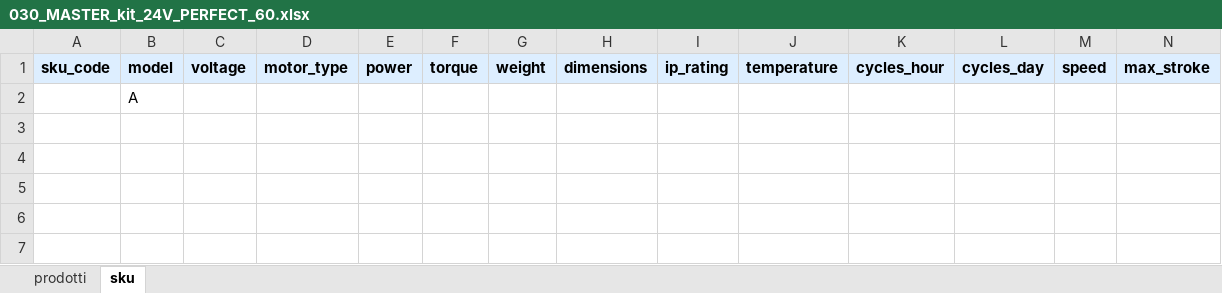
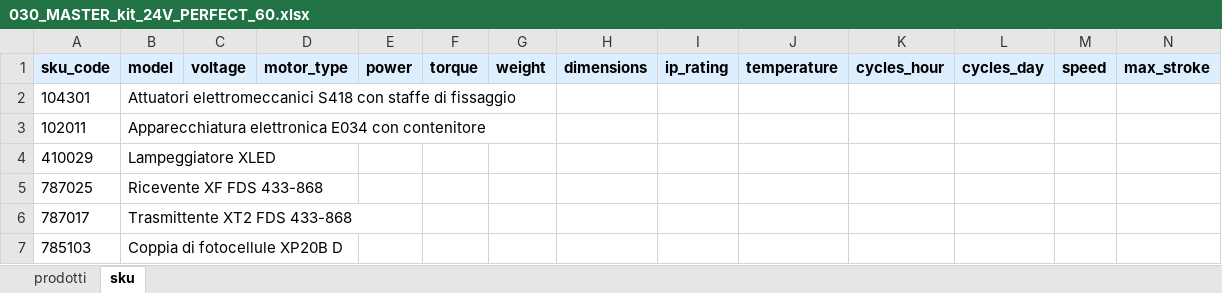
Before and after one commit to reg3project/reg3-unified, an Excel workbook: output/learning/030_MASTER_kit_24V_PERFECT_60.xlsx, sheet sku, drawn as a sheet; only a part is shown; values as stored, in another font and other column widths than the file's, no borders; removed rows and columns are numbered as before the commit, all else as after; rows hold the shown columns only; the diff names each change by its address in the sheet, - before the commit and + after, or states it on an @@ line.

```diff
--- a/output/learning/030_MASTER_kit_24V_PERFECT_60.xlsx (sheet sku)
+++ b/output/learning/030_MASTER_kit_24V_PERFECT_60.xlsx (sheet sku)
-row 2:  | A
+row 2: 104301 | Attuatori elettromeccanici S418 con staffe di fissaggio
+row 3: 102011 | Apparecchiatura elettronica E034 con contenitore
+row 4: 410029 | Lampeggiatore XLED
+row 5: 787025 | Ricevente XF FDS 433-868
+row 6: 787017 | Trasmittente XT2 FDS 433-868
+row 7: 785103 | Coppia di fotocellule XP20B D
```
Also changed, not shown: output/learning/028_LEADER_kit_PERFECT_60.xlsx, output/learning/033_HIGH_kit_PERFECT_60.xlsx, 13 other files.
